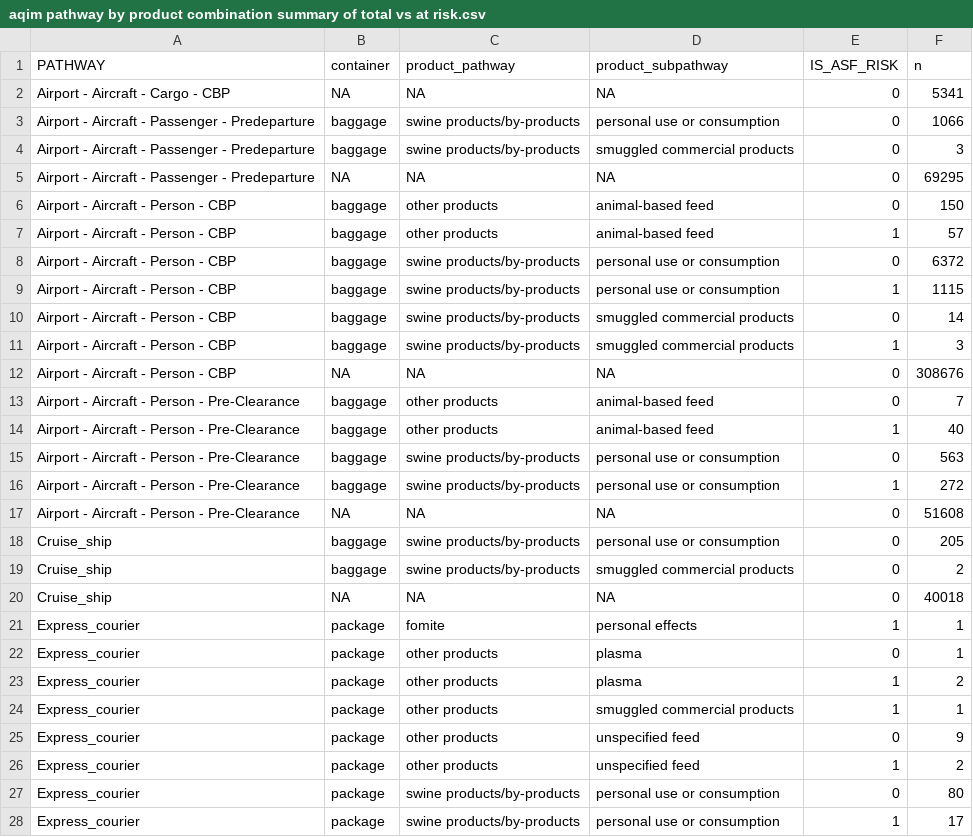
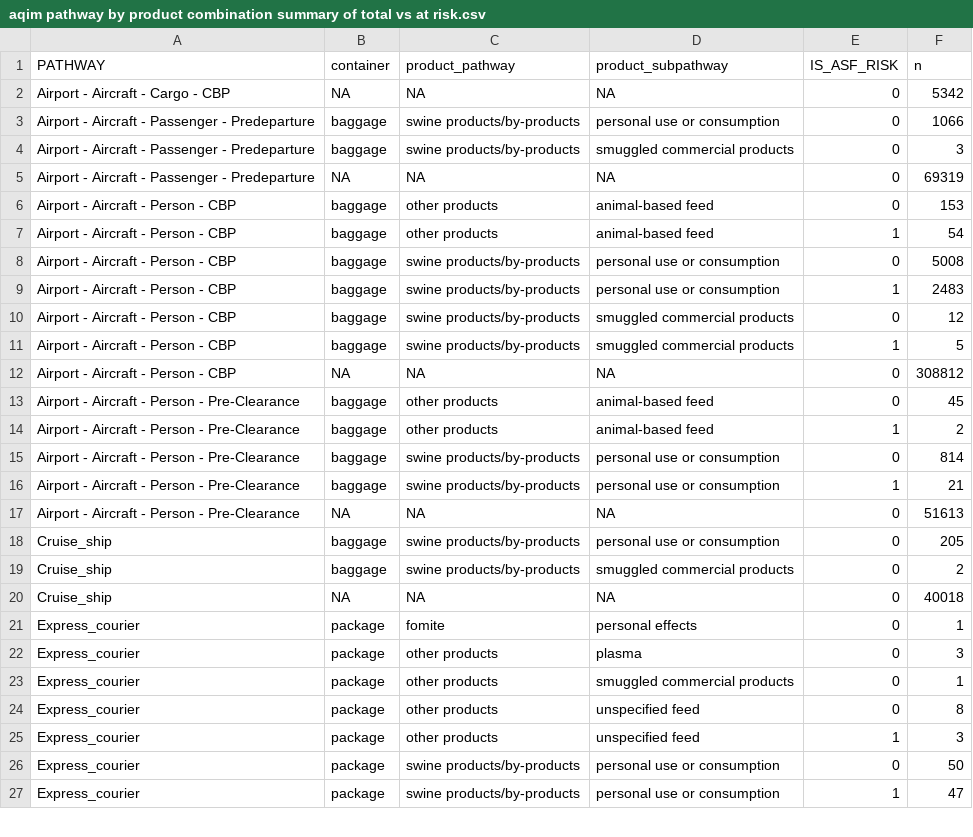
Before and after one commit to dalon-white/asf-risk-framework2, a CSV file: output/aqim pathway approach rates/aqim pathway by product combination summary of total vs at risk.csv, drawn as a sheet; only a part is shown; the diff covers the shown part only.

```diff
--- a/output/aqim pathway approach rates/aqim pathway by product combination summary of total vs at risk.csv
+++ b/output/aqim pathway approach rates/aqim pathway by product combination summary of total vs at risk.csv
@@ -1,18 +1,18 @@
 "PATHWAY","container","product_pathway","product_subpathway","IS_ASF_RISK","n"
-"Airport - Aircraft - Cargo - CBP",NA,NA,NA,0,5341
+"Airport - Aircraft - Cargo - CBP",NA,NA,NA,0,5342
 "Airport - Aircraft - Passenger - Predeparture","baggage","swine products/by-products","personal use or consumption",0,1066
 "Airport - Aircraft - Passenger - Predeparture","baggage","swine products/by-products","smuggled commercial products",0,3
-"Airport - Aircraft - Passenger - Predeparture",NA,NA,NA,0,69295
-"Airport - Aircraft - Person - CBP","baggage","other products","animal-based feed",0,150
-"Airport - Aircraft - Person - CBP","baggage","other products","animal-based feed",1,57
-"Airport - Aircraft - Person - CBP","baggage","swine products/by-products","personal use or consumption",0,6372
-"Airport - Aircraft - Person - CBP","baggage","swine products/by-products","personal use or consumption",1,1115
-"Airport - Aircraft - Person - CBP","baggage","swine products/by-products","smuggled commercial products",0,14
-"Airport - Aircraft - Person - CBP","baggage","swine products/by-products","smuggled commercial products",1,3
-"Airport - Aircraft - Person - CBP",NA,NA,NA,0,308676
-"Airport - Aircraft - Person - Pre-Clearance","baggage","other products","animal-based feed",0,7
-"Airport - Aircraft - Person - Pre-Clearance","baggage","other products","animal-based feed",1,40
-"Airport - Aircraft - Person - Pre-Clearance","baggage","swine products/by-products","personal use or consumption",0,563
-"Airport - Aircraft - Person - Pre-Clearance","baggage","swine products/by-products","personal use or consumption",1,272
-"Airport - Aircraft - Person - Pre-Clearance",NA,NA,NA,0,51608
+"Airport - Aircraft - Passenger - Predeparture",NA,NA,NA,0,69319
+"Airport - Aircraft - Person - CBP","baggage","other products","animal-based feed",0,153
+"Airport - Aircraft - Person - CBP","baggage","other products","animal-based feed",1,54
+"Airport - Aircraft - Person - CBP","baggage","swine products/by-products","personal use or consumption",0,5008
+"Airport - Aircraft - Person - CBP","baggage","swine products/by-products","personal use or consumption",1,2483
+"Airport - Aircraft - Person - CBP","baggage","swine products/by-products","smuggled commercial products",0,12
+"Airport - Aircraft - Person - CBP","baggage","swine products/by-products","smuggled commercial products",1,5
+"Airport - Aircraft - Person - CBP",NA,NA,NA,0,308812
+"Airport - Aircraft - Person - Pre-Clearance","baggage","other products","animal-based feed",0,45
+"Airport - Aircraft - Person - Pre-Clearance","baggage","other products","animal-based feed",1,2
+"Airport - Aircraft - Person - Pre-Clearance","baggage","swine products/by-products","personal use or consumption",0,814
+"Airport - Aircraft - Person - Pre-Clearance","baggage","swine products/by-products","personal use or consumption",1,21
+"Airport - Aircraft - Person - Pre-Clearance",NA,NA,NA,0,51613
 "Cruise_ship","baggage","swine products/by-products","personal use or consumption",0,205
@@ -20,9 +20,8 @@
 "Cruise_ship",NA,NA,NA,0,40018
-"Express_courier","package","fomite","personal effects",1,1
-"Express_courier","package","other products","plasma",0,1
-"Express_courier","package","other products","plasma",1,2
-"Express_courier","package","other products","smuggled commercial products",1,1
-"Express_courier","package","other products","unspecified feed",0,9
-"Express_courier","package","other products","unspecified feed",1,2
-"Express_courier","package","swine products/by-products","personal use or consumption",0,80
-"Express_courier","package","swine products/by-products","personal use or consumption",1,17
+"Express_courier","package","fomite","personal effects",0,1
+"Express_courier","package","other products","plasma",0,3
+"Express_courier","package","other products","smuggled commercial products",0,1
+"Express_courier","package","other products","unspecified feed",0,8
+"Express_courier","package","other products","unspecified feed",1,3
+"Express_courier","package","swine products/by-products","personal use or consumption",0,50
+"Express_courier","package","swine products/by-products","personal use or consumption",1,47
```
Also changed, not shown: 1 added row, 2 removed rows and 25 edited cells elsewhere in this file, input/data/PATHWAY name reference/pathway to entry type reference table.csv, output/aqim pathway approach rates/_raw.csv, 38 other files.
